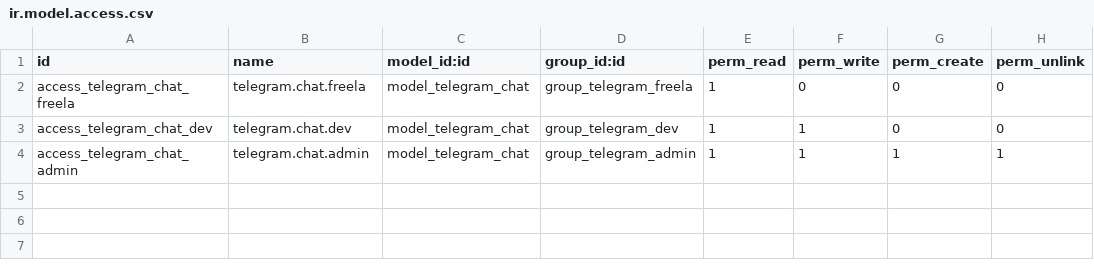
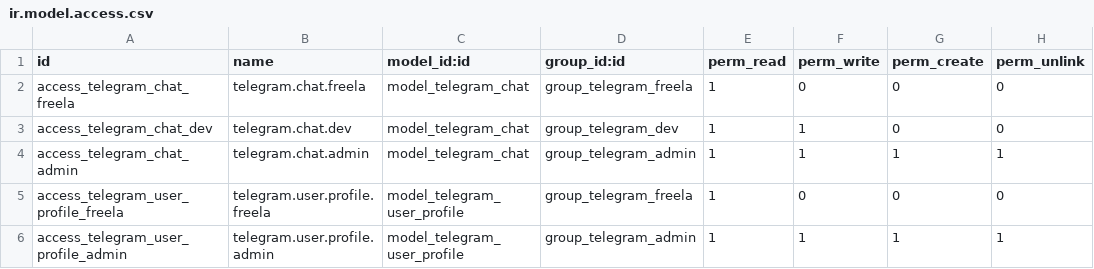
Before and after one commit to softhill/softhill-odoo-telegram, a CSV file: telegram_base/security/ir.model.access.csv, drawn as a sheet.

```diff
--- a/telegram_base/security/ir.model.access.csv
+++ b/telegram_base/security/ir.model.access.csv
@@ -4 +4,3 @@ access_telegram_chat_dev,telegram.chat.dev,model_telegram_chat,group_telegram_de
 access_telegram_chat_admin,telegram.chat.admin,model_telegram_chat,group_telegram_admin,1,1,1,1
+access_telegram_user_profile_freela,telegram.user.profile.freela,model_telegram_user_profile,group_telegram_freela,1,0,0,0
+access_telegram_user_profile_admin,telegram.user.profile.admin,model_telegram_user_profile,group_telegram_admin,1,1,1,1
```
Also changed, not shown: 10 other files.
